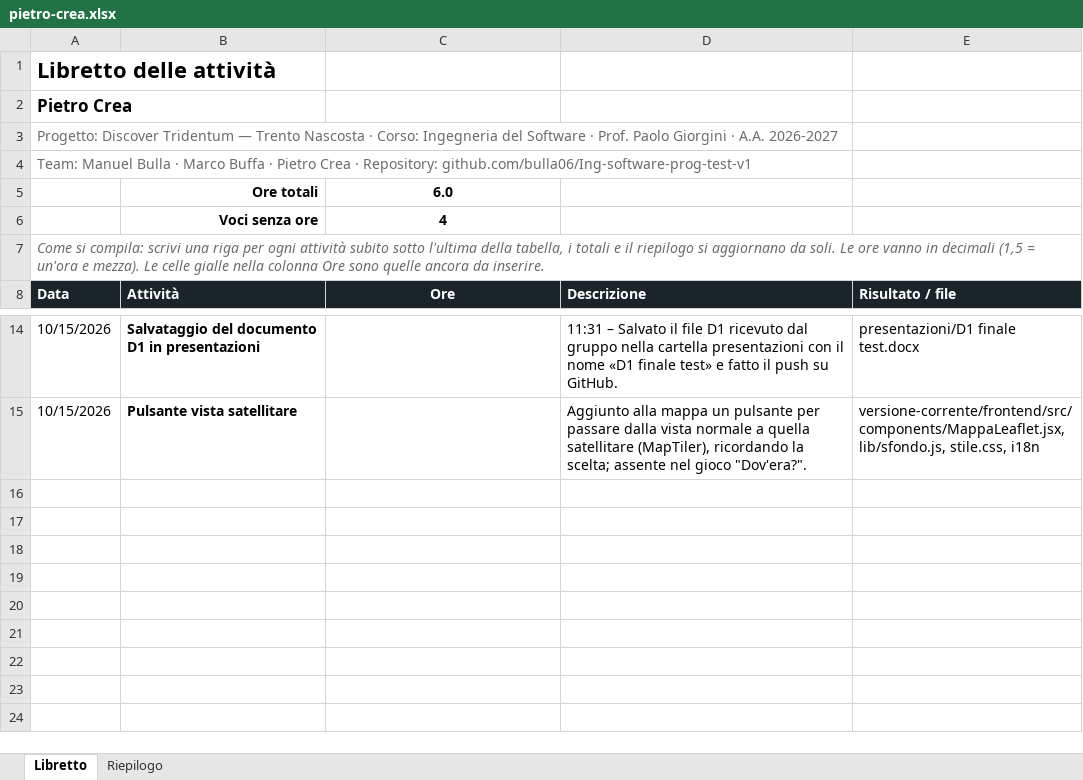
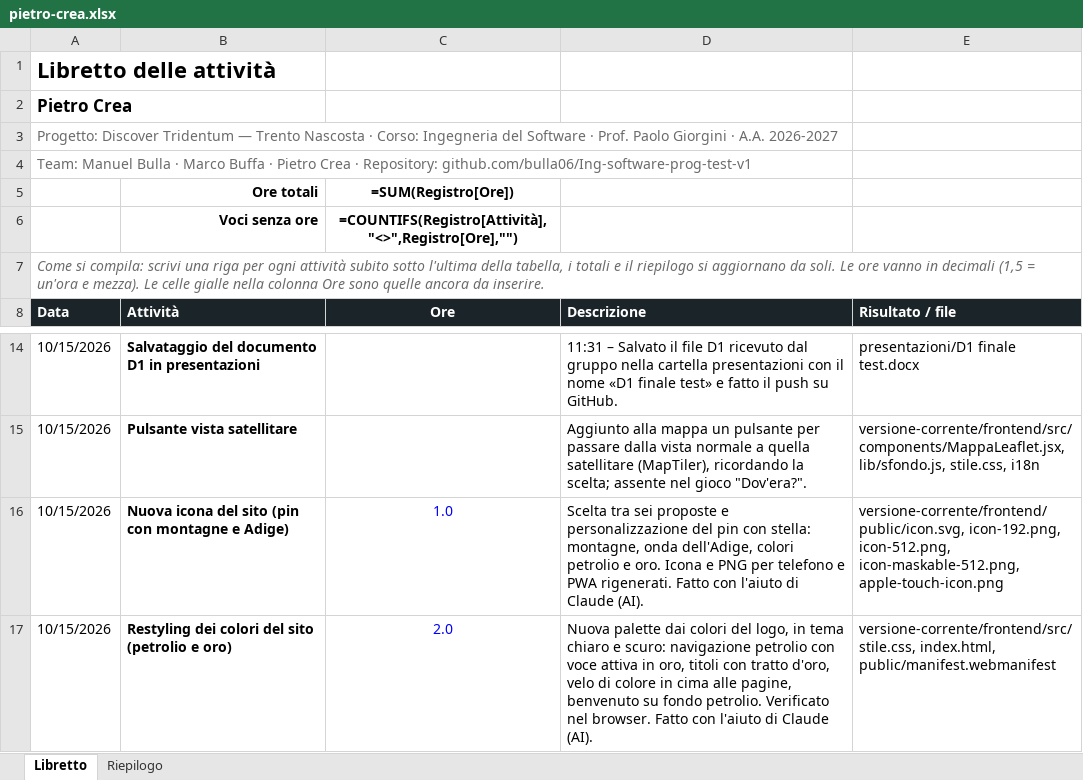
Before and after one commit to bulla06/Ing-software-prog-discover-tridentum., an Excel workbook: docs/libretti/pietro-crea.xlsx, sheet Libretto, drawn as a sheet; only a part is shown, gaps mark what is left out; values as stored, in another font and other column widths than the file's, no borders; formulas without a stored value are shown as written; conditional formats and table styles not drawn; the diff names each change by its address in the sheet, - before the commit and + after, or states it on an @@ line.

```diff
--- a/docs/libretti/pietro-crea.xlsx (sheet Libretto)
+++ b/docs/libretti/pietro-crea.xlsx (sheet Libretto)
-C5 (Ore): 6.0
+C5 (Ore): =SUM(Registro[Ore])
-C6 (Ore): 4
+C6 (Ore): =COUNTIFS(Registro[Attività],"<>",Registro[Ore],"")
+row 16: 10/15/2026 | Nuova icona del sito (pin con montagne e Adige) | 1.0 | Scelta tra sei proposte e personalizzazione del pin con stella: montagne, onda dell'Adige, colori petrolio e oro. Icona e PNG per telefono e PWA rigenerati. Fatto con l'aiuto di Claude (AI). | versione-corrente/frontend/public/icon.svg, icon-192.png, icon-512.png, icon-maskable-512.png, apple-touch-icon.png
+row 17: 10/15/2026 | Restyling dei colori del sito (petrolio e oro) | 2.0 | Nuova palette dai colori del logo, in tema chiaro e scuro: navigazione petrolio con voce attiva in oro, titoli con tratto d'oro, velo di colore in cima alle pagine, benvenuto su fondo petrolio. Verificato nel browser. Fatto con l'aiuto di Claude (AI). | versione-corrente/frontend/src/stile.css, index.html, public/manifest.webmanifest
```
Also changed, not shown: sheet Riepilogo, 8 other files.
